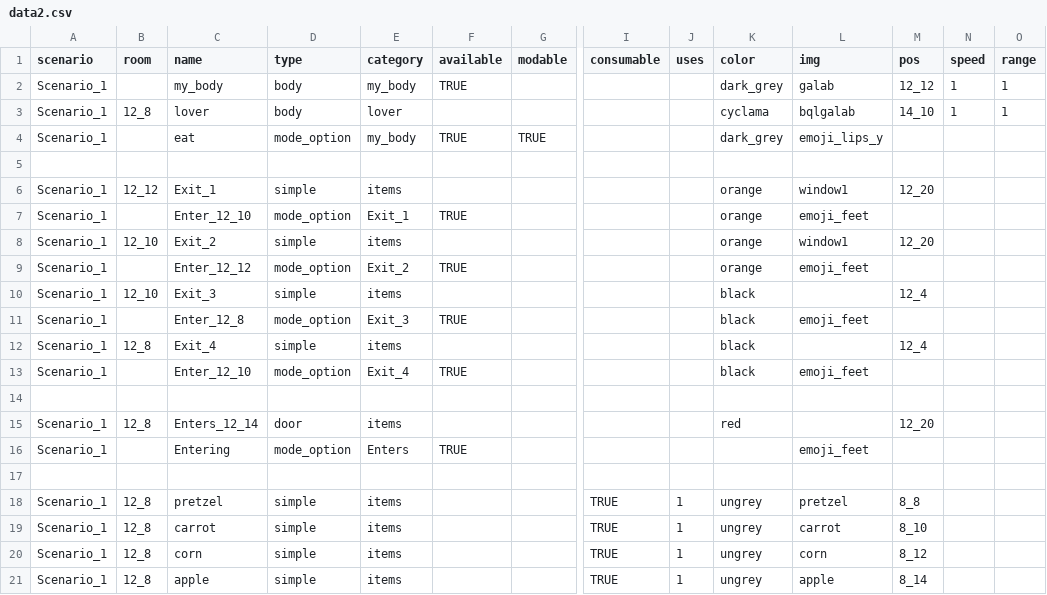
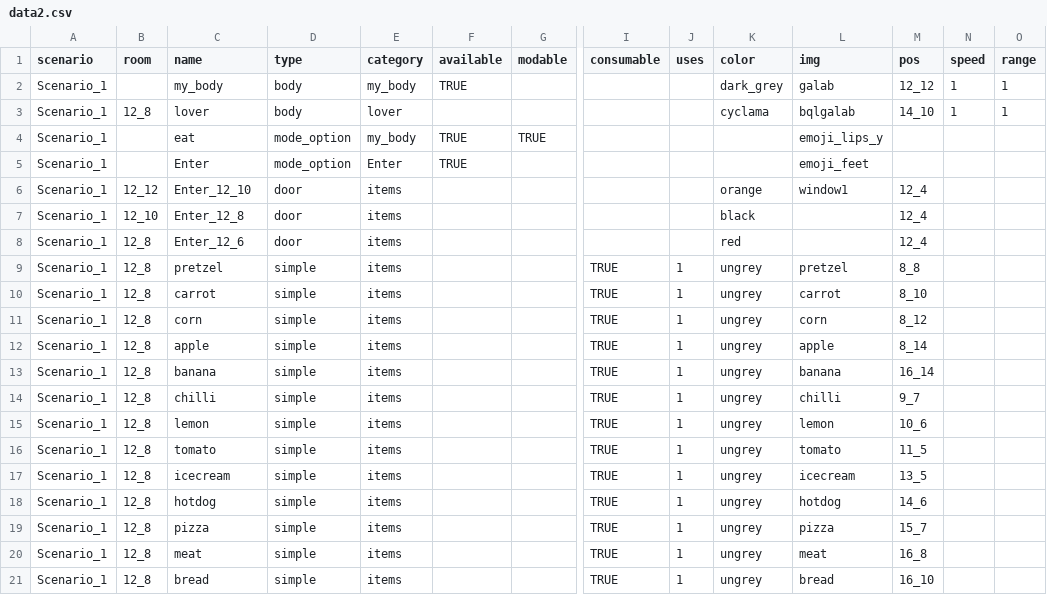
Before and after one commit to dimch0/circles, a CSV file: data/data2.csv, drawn as a sheet; only a part is shown, gaps mark what is left out; the shorter side is filled out with more unchanged rows; removed rows and columns are numbered as before the commit, all else as after; rows hold the shown columns only; the diff covers the shown part only; the diff names each change by its address in the sheet, - before the commit and + after, or states it on an @@ line.

Commit message:
options bug

```diff
--- a/data/data2.csv
+++ b/data/data2.csv
-K4 (color): dark_grey
+K4 (color): (empty)
-row 5: (empty)
-row 6: Scenario_1 | 12_12 | Exit_1 | simple | items |  |  |  |  | orange | window1 | 12_20
-C5 (name): Enter_12_10
+C5 (name): Enter
-E5 (category): Exit_1
+E5 (category): Enter
-K5 (color): orange
+K5 (color): (empty)
-B6 (room): 12_10
+B6 (room): 12_12
-C6 (name): Exit_2
+C6 (name): Enter_12_10
-D6 (type): simple
+D6 (type): door
-M6 (pos): 12_20
+M6 (pos): 12_4
-row 9: Scenario_1 |  | Enter_12_12 | mode_option | Exit_2 | TRUE |  |  |  | orange | emoji_feet
-C7 (name): Exit_3
+C7 (name): Enter_12_8
-D7 (type): simple
+D7 (type): door
-row 11: Scenario_1 |  | Enter_12_8 | mode_option | Exit_3 | TRUE |  |  |  | black | emoji_feet
-row 12: Scenario_1 | 12_8 | Exit_4 | simple | items |  |  |  |  | black |  | 12_4
-row 13: Scenario_1 |  | Enter_12_10 | mode_option | Exit_4 | TRUE |  |  |  | black | emoji_feet
-row 14: (empty)
-C8 (name): Enters_12_14
+C8 (name): Enter_12_6
-M8 (pos): 12_20
+M8 (pos): 12_4
-row 16: Scenario_1 |  | Entering | mode_option | Enters | TRUE |  |  |  |  | emoji_feet
-row 17: (empty)
```
Also changed, not shown: 33 edited cells elsewhere in this file, 22 other files.
